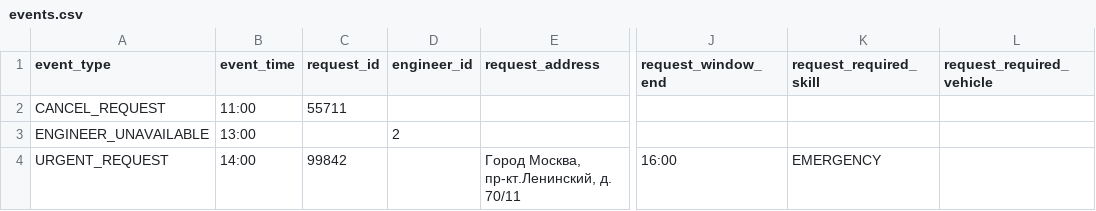
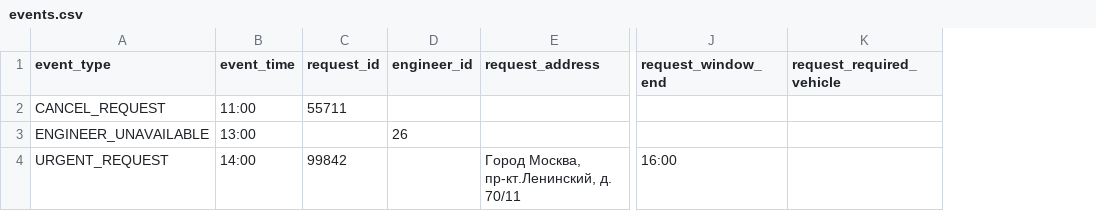
Before and after one commit to SeenSeey/Beeline-TimeWindow-Routing, a CSV file: server/src/main/resources/demo/dataset/yugo-centr/events.csv, drawn as a sheet; only a part is shown, gaps mark what is left out; the diff names each change by its address in the sheet, - before the commit and + after, or states it on an @@ line.

Commit message:
load demo CSV dataset into database on startup

```diff
--- a/server/src/main/resources/demo/dataset/yugo-centr/events.csv
+++ b/server/src/main/resources/demo/dataset/yugo-centr/events.csv
-column K (request_required_skill), row 4: EMERGENCY
-D3 (engineer_id): 2
+D3 (engineer_id): 26
```
Also changed, not shown: server/src/main/resources/demo/dataset/yugo-centr/engineers.csv, server/src/main/resources/demo/dataset/yugo-vostok/engineers.csv, 12 other files.
